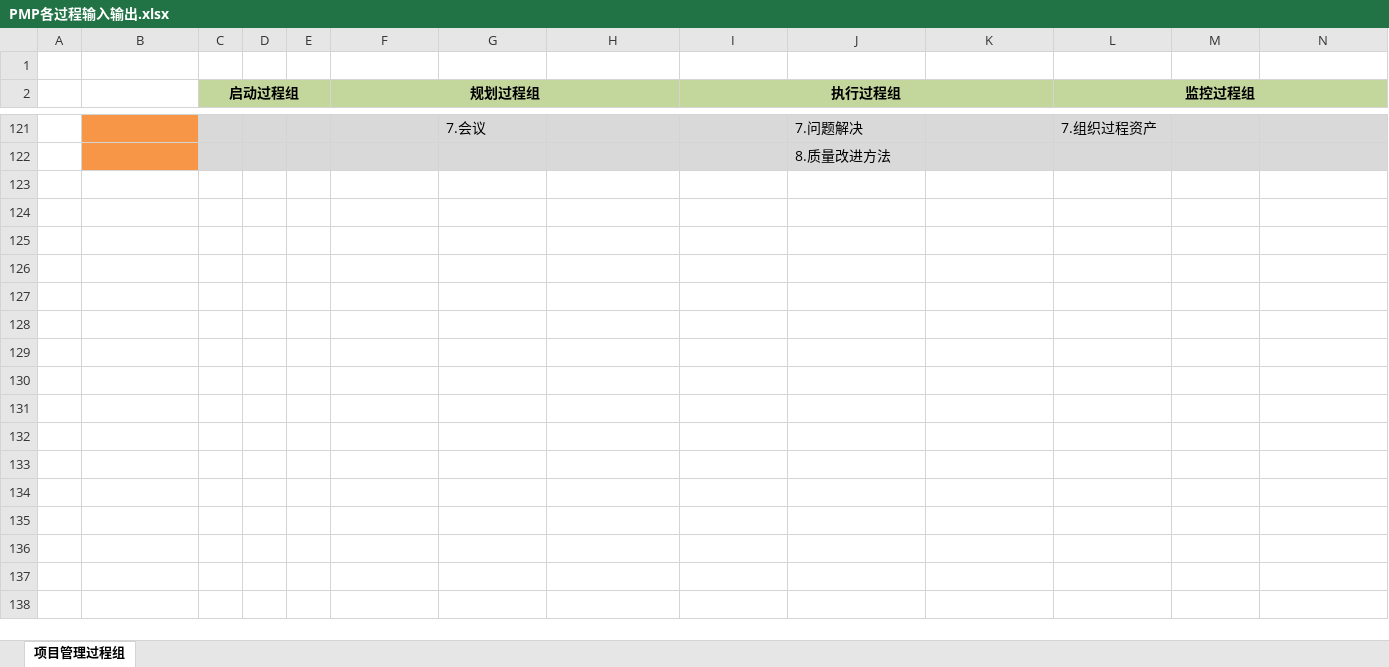
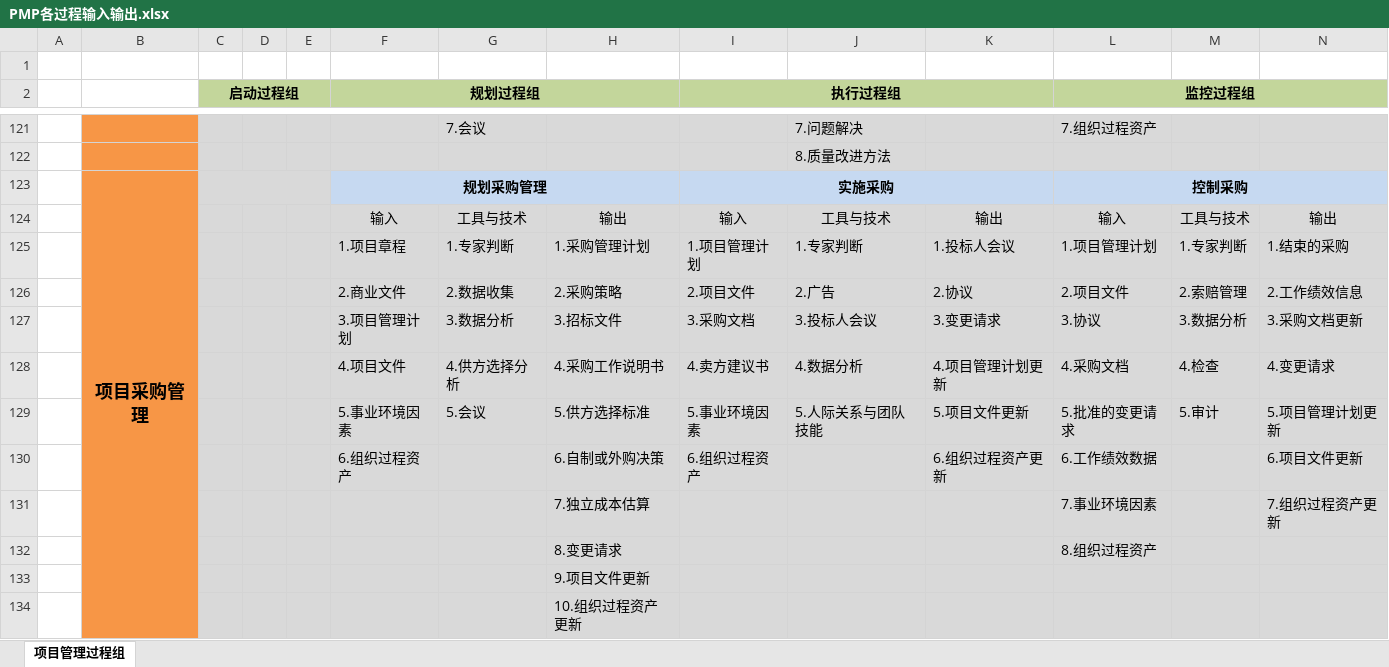
Before and after one commit to McHeat/PMP, an Excel workbook: PMP各过程输入输出.xlsx, sheet 项目管理过程组, drawn as a sheet; only a part is shown, gaps mark what is left out; values as stored, in another font and other column widths than the file's, no borders; rows hold the shown columns only; the diff names each change by its address in the sheet, - before the commit and + after, or states it on an @@ line.

Commit message:
项目采购管理

```diff
--- a/PMP各过程输入输出.xlsx (sheet 项目管理过程组)
+++ b/PMP各过程输入输出.xlsx (sheet 项目管理过程组)
+row 123:  | 项目采购管理 |  |  |  | 规划采购管理 |  |  | 实施采购 |  |  | 控制采购
+row 124:  |  |  |  |  | 输入 | 工具与技术 | 输出 | 输入 | 工具与技术 | 输出 | 输入 | 工具与技术 | 输出
+row 125:  |  |  |  |  | 1.项目章程 | 1.专家判断 | 1.采购管理计划 | 1.项目管理计划 | 1.专家判断 | 1.投标人会议 | 1.项目管理计划 | 1.专家判断 | 1.结束的采购
+row 126:  |  |  |  |  | 2.商业文件 | 2.数据收集 | 2.采购策略 | 2.项目文件 | 2.广告 | 2.协议 | 2.项目文件 | 2.索赔管理 | 2.工作绩效信息
+row 127:  |  |  |  |  | 3.项目管理计划 | 3.数据分析 | 3.招标文件 | 3.采购文档 | 3.投标人会议 | 3.变更请求 | 3.协议 | 3.数据分析 | 3.采购文档更新
+row 128:  |  |  |  |  | 4.项目文件 | 4.供方选择分析 | 4.采购工作说明书 | 4.卖方建议书 | 4.数据分析 | 4.项目管理计划更新 | 4.采购文档 | 4.检查 | 4.变更请求
+row 129:  |  |  |  |  | 5.事业环境因素 | 5.会议 | 5.供方选择标准 | 5.事业环境因素 | 5.人际关系与团队技能 | 5.项目文件更新 | 5.批准的变更请求 | 5.审计 | 5.项目管理计划更新
+row 130:  |  |  |  |  | 6.组织过程资产 |  | 6.自制或外购决策 | 6.组织过程资产 |  | 6.组织过程资产更新 | 6.工作绩效数据 |  | 6.项目文件更新
+row 131:  |  |  |  |  |  |  | 7.独立成本估算 |  |  |  | 7.事业环境因素 |  | 7.组织过程资产更新
+row 132:  |  |  |  |  |  |  | 8.变更请求 |  |  |  | 8.组织过程资产
+row 133:  |  |  |  |  |  |  | 9.项目文件更新
+row 134:  |  |  |  |  |  |  | 10.组织过程资产更新
```
